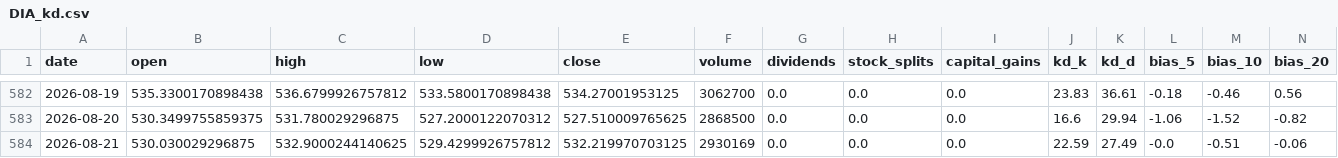
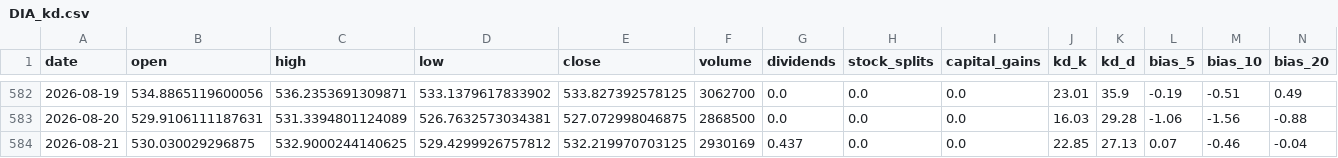
Before and after one commit to blessyeh/kd-stock-monitor, a CSV file: data/DIA_kd.csv, drawn as a sheet; only a part is shown, gaps mark what is left out; the diff covers the shown part only.

```diff
--- a/data/DIA_kd.csv
+++ b/data/DIA_kd.csv
@@ -582,3 +582,3 @@ date,open,high,low,close,volume,dividends,stock_splits,capital_gains,kd_k,kd_d,b
-2026-08-19,535.3300170898438,536.6799926757812,533.5800170898438,534.27001953125,3062700,0.0,0.0,0.0,23.83,36.61,-0.18,-0.46,0.56
-2026-08-20,530.3499755859375,531.780029296875,527.2000122070312,527.510009765625,2868500,0.0,0.0,0.0,16.6,29.94,-1.06,-1.52,-0.82
-2026-08-21,530.030029296875,532.9000244140625,529.4299926757812,532.219970703125,2930169,0.0,0.0,0.0,22.59,27.49,-0.0,-0.51,-0.06
+2026-08-19,534.8865119600056,536.2353691309871,533.1379617833902,533.827392578125,3062700,0.0,0.0,0.0,23.01,35.9,-0.19,-0.51,0.49
+2026-08-20,529.9106111187631,531.3394801124089,526.7632573034381,527.072998046875,2868500,0.0,0.0,0.0,16.03,29.28,-1.06,-1.56,-0.88
+2026-08-21,530.030029296875,532.9000244140625,529.4299926757812,532.219970703125,2930169,0.437,0.0,0.0,22.85,27.13,0.07,-0.46,-0.04
```
Also changed, not shown: 27 edited cells elsewhere in this file, data/CRWD_kd.csv, data/CRWD_raw.csv, 7 other files.
